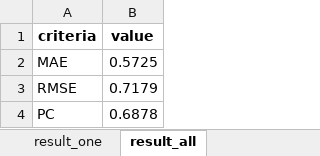
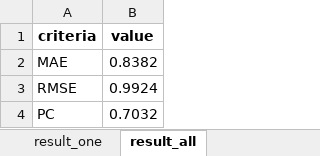
Before and after one commit to yyxxyy574/cv_project_FBP, an Excel workbook: results/user0-user25/pred_results.xlsx, sheet result_all, drawn as a sheet; values as stored, in another font and other column widths than the file's, no borders; the diff names each change by its address in the sheet, - before the commit and + after, or states it on an @@ line.

```diff
--- a/results/user0-user25/pred_results.xlsx (sheet result_all)
+++ b/results/user0-user25/pred_results.xlsx (sheet result_all)
-B2 (value): 0.5725
+B2 (value): 0.8382
-B3 (value): 0.7179
+B3 (value): 0.9924
-B4 (value): 0.6878
+B4 (value): 0.7032
```
Also changed, not shown: sheet result_one, results/user0-user19/pred_results.xlsx, results/user0-user42/pred_results.xlsx, 37 other files.
